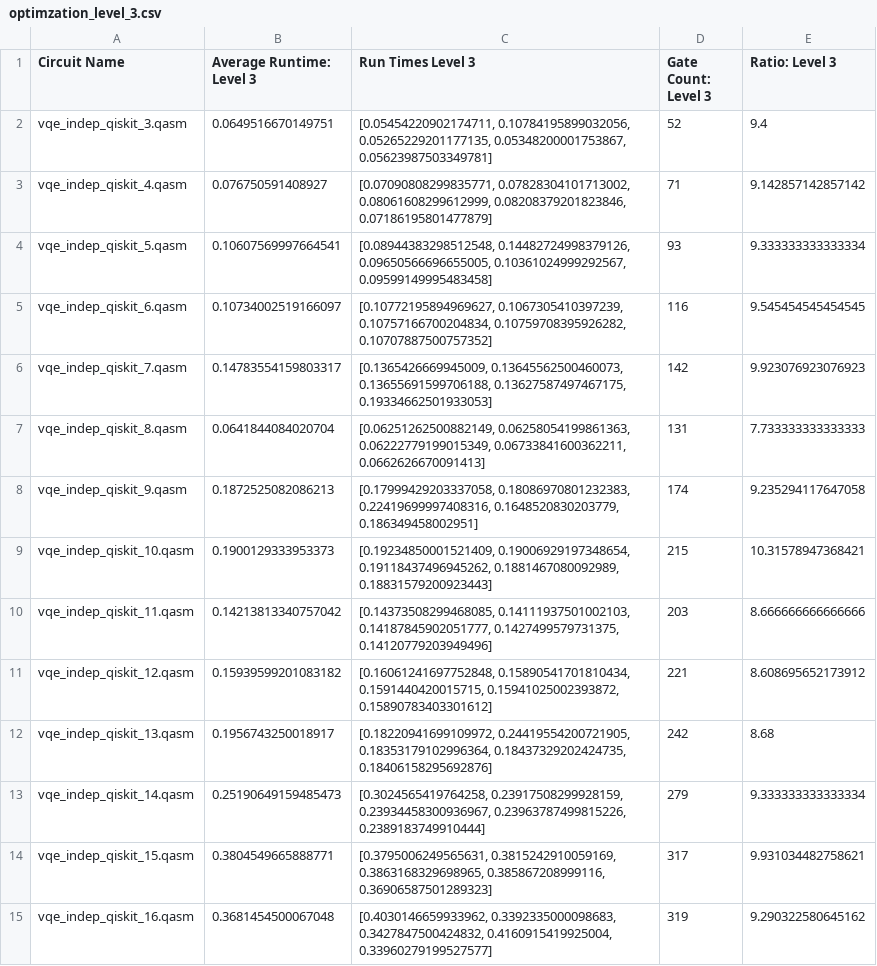
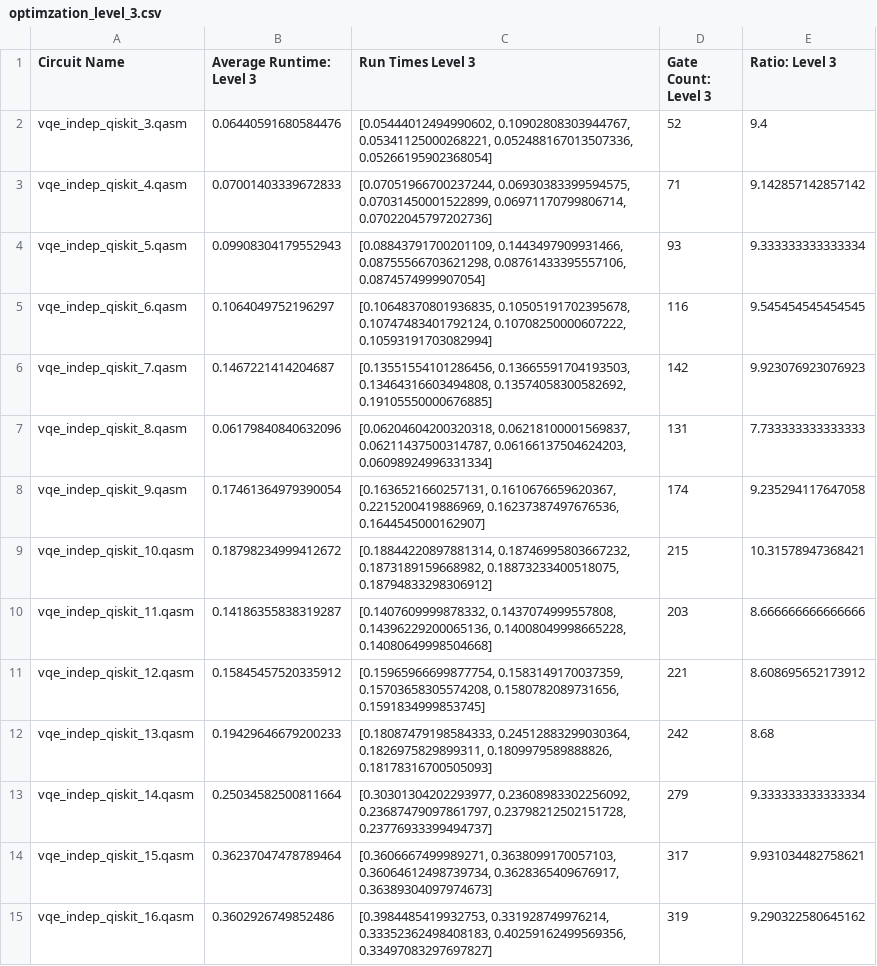
Before and after one commit to BxNoel/QXQ_transpiler_benchmarking, a CSV file: optimzation_level_3.csv, drawn as a sheet; the diff names each change by its address in the sheet, - before the commit and + after, or states it on an @@ line.

```diff
--- a/optimzation_level_3.csv
+++ b/optimzation_level_3.csv
-B2 (Average Runtime: Level 3): 0.0649516670149751
+B2 (Average Runtime: Level 3): 0.06440591680584476
-C2 (Run Times Level 3): [0.05454220902174711, 0.10784195899032056, 0.05265229201177135, 0.05348200001753867, 0.05623987503349781]
+C2 (Run Times Level 3): [0.05444012494990602, 0.10902808303944767, 0.05341125000268221, 0.052488167013507336, 0.05266195902368054]
-B3 (Average Runtime: Level 3): 0.076750591408927
+B3 (Average Runtime: Level 3): 0.07001403339672833
-C3 (Run Times Level 3): [0.07090808299835771, 0.07828304101713002, 0.08061608299612999, 0.08208379201823846, 0.07186195801477879]
+C3 (Run Times Level 3): [0.07051966700237244, 0.06930383399594575, 0.07031450001522899, 0.06971170799806714, 0.07022045797202736]
-B4 (Average Runtime: Level 3): 0.10607569997664541
+B4 (Average Runtime: Level 3): 0.09908304179552943
-C4 (Run Times Level 3): [0.08944383298512548, 0.14482724998379126, 0.09650566696655005, 0.10361024999292567, 0.09599149995483458]
+C4 (Run Times Level 3): [0.08843791700201109, 0.1443497909931466, 0.08755566703621298, 0.08761433395557106, 0.0874574999907054]
-B5 (Average Runtime: Level 3): 0.10734002519166097
+B5 (Average Runtime: Level 3): 0.1064049752196297
-C5 (Run Times Level 3): [0.10772195894969627, 0.1067305410397239, 0.10757166700204834, 0.10759708395926282, 0.10707887500757352]
+C5 (Run Times Level 3): [0.10648370801936835, 0.10505191702395678, 0.10747483401792124, 0.10708250000607222, 0.10593191703082994]
-B6 (Average Runtime: Level 3): 0.14783554159803317
+B6 (Average Runtime: Level 3): 0.1467221414204687
-C6 (Run Times Level 3): [0.1365426669945009, 0.13645562500460073, 0.13655691599706188, 0.13627587497467175, 0.19334662501933053]
+C6 (Run Times Level 3): [0.13551554101286456, 0.13665591704193503, 0.13464316603494808, 0.13574058300582692, 0.19105550000676885]
-B7 (Average Runtime: Level 3): 0.0641844084020704
+B7 (Average Runtime: Level 3): 0.06179840840632096
-C7 (Run Times Level 3): [0.06251262500882149, 0.06258054199861363, 0.06222779199015349, 0.06733841600362211, 0.0662626670091413]
+C7 (Run Times Level 3): [0.06204604200320318, 0.06218100001569837, 0.06211437500314787, 0.06166137504624203, 0.06098924996331334]
-B8 (Average Runtime: Level 3): 0.1872525082086213
+B8 (Average Runtime: Level 3): 0.17461364979390054
-C8 (Run Times Level 3): [0.17999429203337058, 0.18086970801232383, 0.22419699997408316, 0.1648520830203779, 0.186349458002951]
+C8 (Run Times Level 3): [0.1636521660257131, 0.1610676659620367, 0.2215200419886969, 0.16237387497676536, 0.1644545000162907]
-B9 (Average Runtime: Level 3): 0.1900129333953373
+B9 (Average Runtime: Level 3): 0.18798234999412672
-C9 (Run Times Level 3): [0.19234850001521409, 0.19006929197348654, 0.19118437496945262, 0.1881467080092989, 0.18831579200923443]
+C9 (Run Times Level 3): [0.18844220897881314, 0.18746995803667232, 0.1873189159668982, 0.18873233400518075, 0.18794833298306912]
-B10 (Average Runtime: Level 3): 0.14213813340757042
+B10 (Average Runtime: Level 3): 0.14186355838319287
-C10 (Run Times Level 3): [0.14373508299468085, 0.14111937501002103, 0.14187845902051777, 0.1427499579731375, 0.14120779203949496]
+C10 (Run Times Level 3): [0.1407609999878332, 0.1437074999557808, 0.14396229200065136, 0.14008049998665228, 0.14080649998504668]
-B11 (Average Runtime: Level 3): 0.15939599201083182
+B11 (Average Runtime: Level 3): 0.15845457520335912
-C11 (Run Times Level 3): [0.16061241697752848, 0.15890541701810434, 0.1591440420015715, 0.15941025002393872, 0.15890783403301612]
+C11 (Run Times Level 3): [0.15965966699877754, 0.1583149170037359, 0.15703658305574208, 0.1580782089731656, 0.1591834999853745]
-B12 (Average Runtime: Level 3): 0.1956743250018917
+B12 (Average Runtime: Level 3): 0.19429646679200233
-C12 (Run Times Level 3): [0.18220941699109972, 0.24419554200721905, 0.18353179102996364, 0.18437329202424735, 0.18406158295692876]
+C12 (Run Times Level 3): [0.18087479198584333, 0.24512883299030364, 0.1826975829899311, 0.1809979589888826, 0.18178316700505093]
-B13 (Average Runtime: Level 3): 0.25190649159485473
+B13 (Average Runtime: Level 3): 0.25034582500811664
-C13 (Run Times Level 3): [0.3024565419764258, 0.23917508299928159, 0.23934458300936967, 0.23963787499815226, 0.2389183749910444]
+C13 (Run Times Level 3): [0.30301304202293977, 0.23608983302256092, 0.23687479097861797, 0.23798212502151728, 0.23776933399494737]
-B14 (Average Runtime: Level 3): 0.3804549665888771
+B14 (Average Runtime: Level 3): 0.36237047478789464
-C14 (Run Times Level 3): [0.3795006249565631, 0.3815242910059169, 0.3863168329698965, 0.385867208999116, 0.36906587501289323]
+C14 (Run Times Level 3): [0.3606667499989271, 0.3638099170057103, 0.36064612498739734, 0.3628365409676917, 0.36389304097974673]
-B15 (Average Runtime: Level 3): 0.3681454500067048
+B15 (Average Runtime: Level 3): 0.3602926749852486
-C15 (Run Times Level 3): [0.4030146659933962, 0.3392335000098683, 0.3427847500424832, 0.4160915419925004, 0.33960279199527577]
+C15 (Run Times Level 3): [0.3984485419932753, 0.331928749976214, 0.33352362498408183, 0.40259162499569356, 0.33497083297697827]
```
Also changed, not shown: optimzation_level_1.csv, optimzation_level_2.csv, 1 other file.
